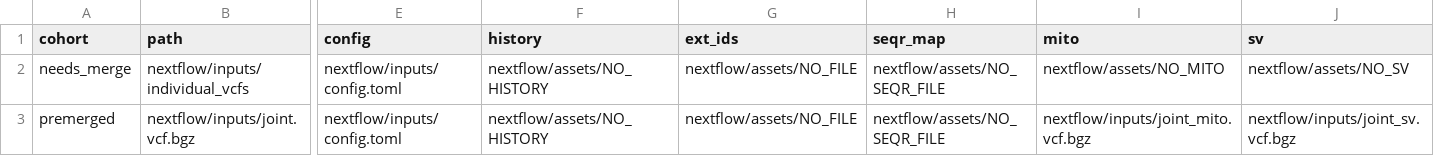
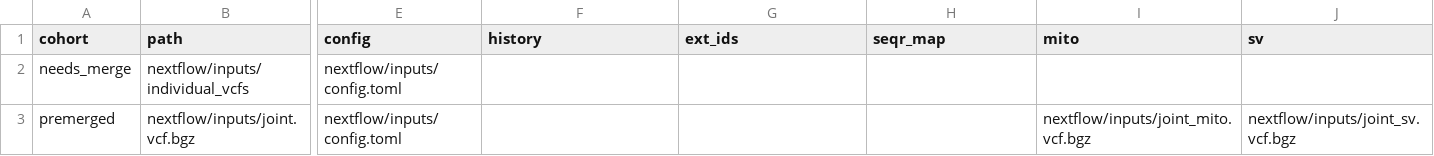
Before and after one commit to populationgenomics/talos, a TSV file: nextflow/inputs/test_sv.tsv, drawn as a sheet; only a part is shown, gaps mark what is left out; the diff names each change by its address in the sheet, - before the commit and + after, or states it on an @@ line.

Commit message:
Fix various workflow elements & docs. (#703)
- Updates the input file parsing to remove the need for empty asset files with specific names to trick Nextflow
- Adds a SV.md page to the docs and to the README, describing the steps required to include SV data
- Fixes a couple of bugs spotted when mixing present and empty channels (e.g. a cohort containing small variants and an empy SV column would quit part way through)
- Added RunHailFiltering.minimum_depth to the suggested example config file src/talos/example_config.toml - without this value startup_checks would fail
- Removes the SVAFotate testing script which required mounting into an svafotate container to function

```diff
--- a/nextflow/inputs/test_sv.tsv
+++ b/nextflow/inputs/test_sv.tsv
-F2:F3 (history): nextflow/assets/NO_HISTORY
+F2:F3 (history): (empty)
-G2:G3 (ext_ids): nextflow/assets/NO_FILE
+G2:G3 (ext_ids): (empty)
-H2:H3 (seqr_map): nextflow/assets/NO_SEQR_FILE
+H2:H3 (seqr_map): (empty)
-I2 (mito): nextflow/assets/NO_MITO
+I2 (mito): (empty)
-J2 (sv): nextflow/assets/NO_SV
+J2 (sv): (empty)
```
Also changed, not shown: 31 other files.
